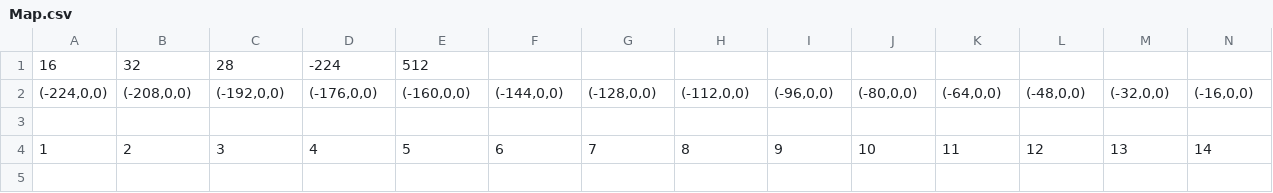
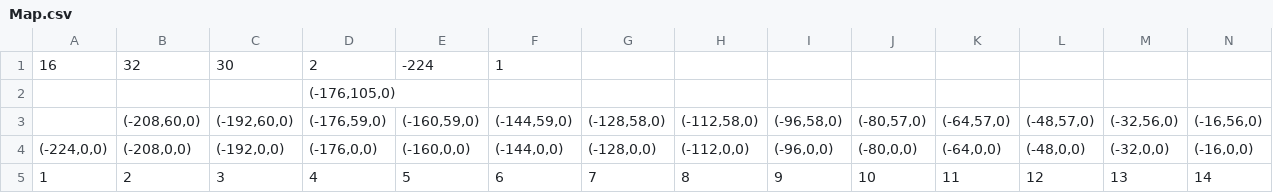
Before and after one commit to kagakububutyou/Siv3D, a CSV file: DonkeyKong/DonkeyKong/Map.csv, drawn as a sheet; only a part is shown; removed rows and columns are numbered as before the commit, all else as after; rows hold the shown columns only; the diff names each change by its address in the sheet, - before the commit and + after, or states it on an @@ line.

```diff
--- a/DonkeyKong/DonkeyKong/Map.csv
+++ b/DonkeyKong/DonkeyKong/Map.csv
-C1: 28
+C1: 30
-D1: -224
+D1: 2
-E1: 512
+E1: -224
-F1: (empty)
+F1: 1
+row 2:  |  |  | (-176,105,0)
+row 3:  | (-208,60,0) | (-192,60,0) | (-176,59,0) | (-160,59,0) | (-144,59,0) | (-128,58,0) | (-112,58,0) | (-96,58,0) | (-80,57,0) | (-64,57,0) | (-48,57,0) | (-32,56,0) | (-16,56,0)
-row 3: (empty)
```
Also changed, not shown: 18 other files.
